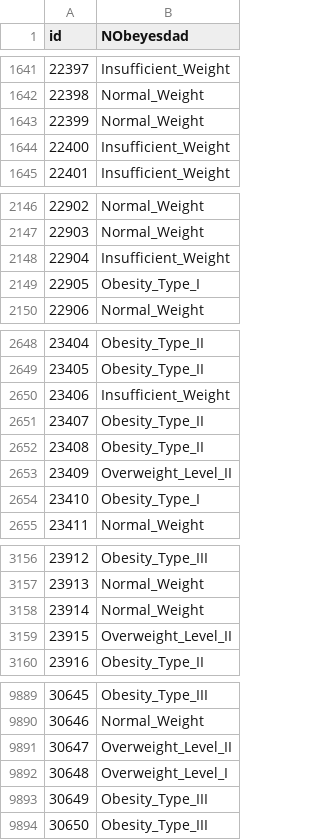
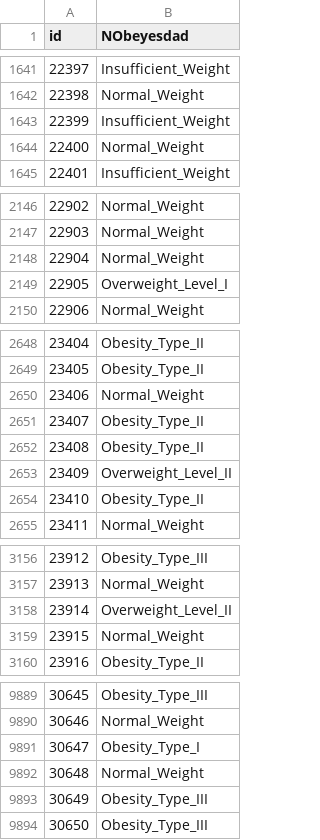
Before and after one commit to laraesquivel/exa864_obsety_risk, a CSV file: EXA/exploration/submtions/randomforest.csv, drawn as a sheet; only a part is shown, gaps mark what is left out; the diff covers the shown part only.

```diff
--- a/EXA/exploration/submtions/randomforest.csv
+++ b/EXA/exploration/submtions/randomforest.csv
@@ -1642,4 +1642,4 @@ id,NObeyesdad
 22398,Normal_Weight
-22399,Normal_Weight
-22400,Insufficient_Weight
+22399,Insufficient_Weight
+22400,Normal_Weight
 22401,Insufficient_Weight
@@ -2147,4 +2147,4 @@ id,NObeyesdad
 22903,Normal_Weight
-22904,Insufficient_Weight
-22905,Obesity_Type_I
+22904,Normal_Weight
+22905,Overweight_Level_I
 22906,Normal_Weight
@@ -2649,3 +2649,3 @@ id,NObeyesdad
 23405,Obesity_Type_II
-23406,Insufficient_Weight
+23406,Normal_Weight
 23407,Obesity_Type_II
@@ -2653,3 +2653,3 @@ id,NObeyesdad
 23409,Overweight_Level_II
-23410,Obesity_Type_I
+23410,Obesity_Type_II
 23411,Normal_Weight
@@ -3157,4 +3157,4 @@ id,NObeyesdad
 23913,Normal_Weight
-23914,Normal_Weight
-23915,Overweight_Level_II
+23914,Overweight_Level_II
+23915,Normal_Weight
 23916,Obesity_Type_II
@@ -9890,4 +9890,4 @@ id,NObeyesdad
 30646,Normal_Weight
-30647,Overweight_Level_II
-30648,Overweight_Level_I
+30647,Obesity_Type_I
+30648,Normal_Weight
 30649,Obesity_Type_III
```
Also changed, not shown: 175 edited cells elsewhere in this file, EXA/exploration/submtions/gradient_boosting2.csv, EXA/exploration/submtions/voting.csv, 6 other files.
